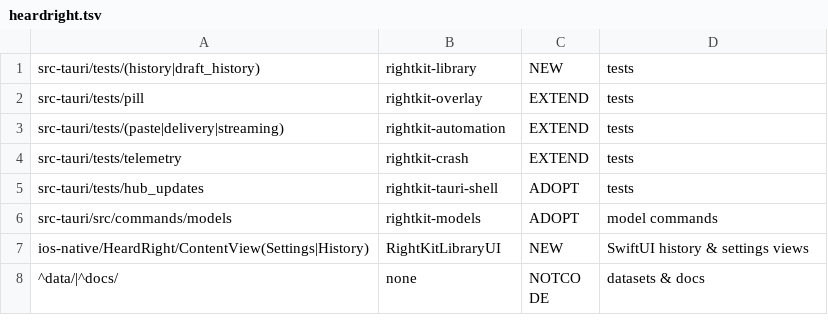
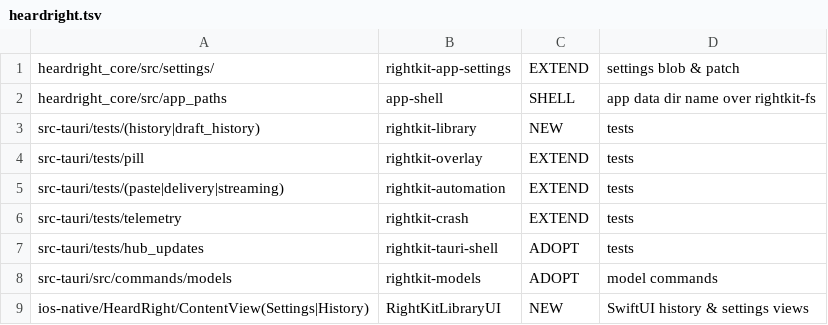
Before and after one commit to bogusyogi/rightkit, a TSV file: docs/audits/2026-11-01-rightkit-package-master-plan/rules/heardright.tsv, drawn as a sheet; only a part is shown; the shorter side is filled out with more unchanged rows; the diff names each change by its address in the sheet, - before the commit and + after, or states it on an @@ line.

```diff
--- a/docs/audits/2026-11-01-rightkit-package-master-plan/rules/heardright.tsv
+++ b/docs/audits/2026-11-01-rightkit-package-master-plan/rules/heardright.tsv
+row 1: heardright_core/src/settings/ | rightkit-app-settings | EXTEND | settings blob & patch
+row 2: heardright_core/src/app_paths | app-shell | SHELL | app data dir name over rightkit-fs
```
Also changed, not shown: docs/audits/2026-11-01-rightkit-package-master-plan/rules/coderight.tsv, docs/audits/2026-11-01-rightkit-package-master-plan/rules/legion.tsv, 12 other files.
